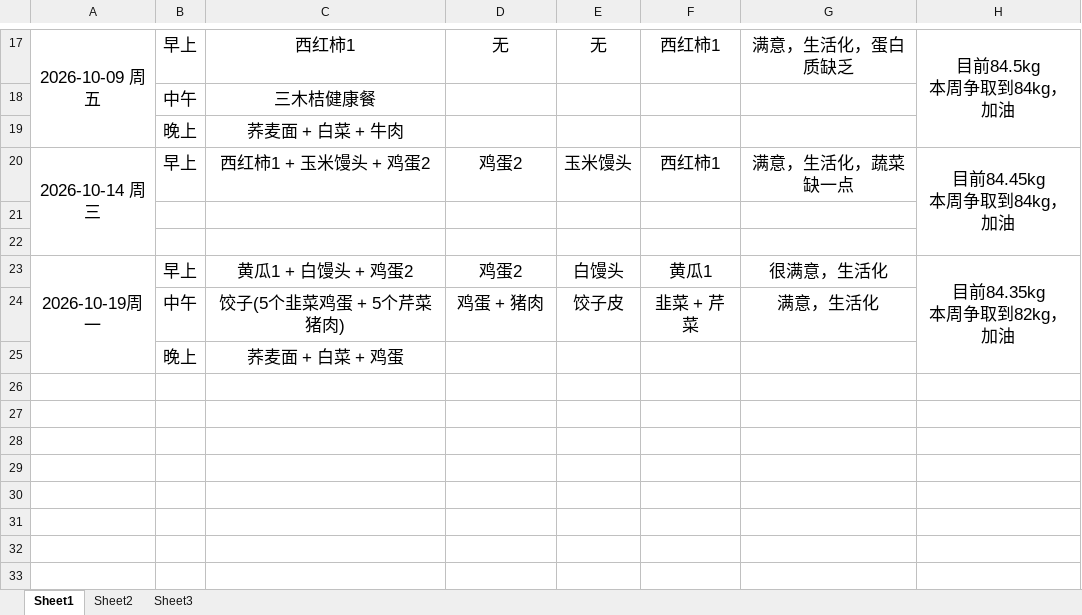
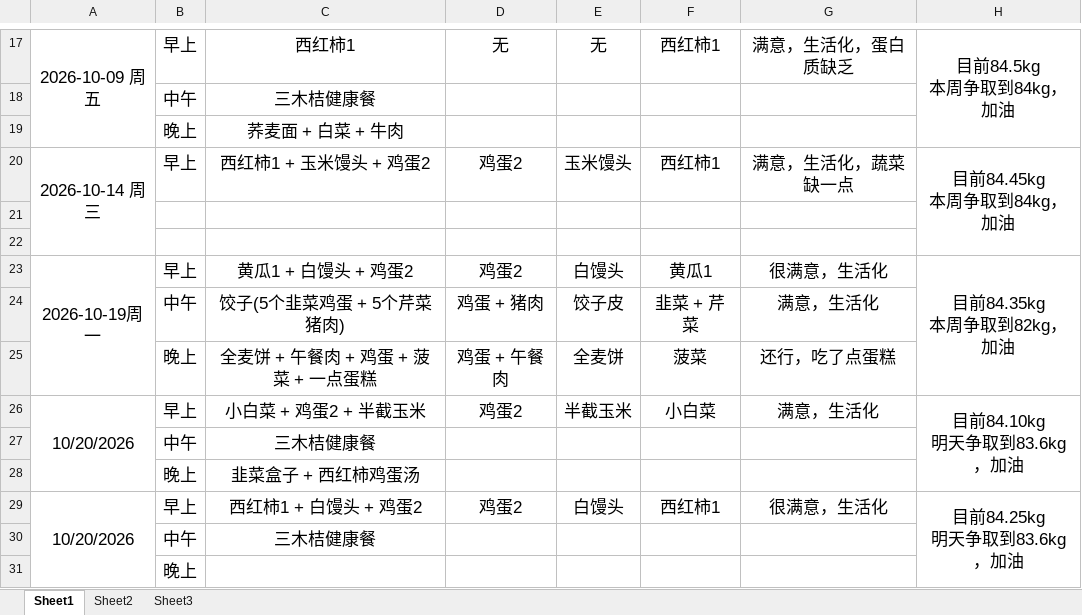
Before and after one commit to haolipeng/study_cloud_security_public, an Excel workbook: 2026年下半年减肥记录每一天.xlsx, sheet Sheet1, drawn as a sheet; only a part is shown, gaps mark what is left out; values as stored, in another font and other column widths than the file's, no borders; removed rows and columns are numbered as before the commit, all else as after; ↵ is a line break in a cell; the diff names each change by its address in the sheet, - before the commit and + after, or states it on an @@ line.

```diff
--- a/2026年下半年减肥记录每一天.xlsx (sheet Sheet1)
+++ b/2026年下半年减肥记录每一天.xlsx (sheet Sheet1)
-A23:A25 merged
+A23:A25 merged
-H23:H25 merged
+H23:H25 merged
+row 25:  | 晚上 | 全麦饼 + 午餐肉 + 鸡蛋 + 菠菜 + 一点蛋糕 | 鸡蛋 + 午餐肉 | 全麦饼 | 菠菜 | 还行，吃了点蛋糕
+row 26: 10/20/2026 | 早上 | 小白菜 + 鸡蛋2 + 半截玉米 | 鸡蛋2 | 半截玉米 | 小白菜 | 满意，生活化 | 目前84.10kg ↵ 明天争取到83.6kg，加油
+row 27:  | 中午 | 三木桔健康餐
-C28: 荞麦面 + 白菜 + 鸡蛋
+C28: 韭菜盒子 + 西红柿鸡蛋汤
+row 29: 10/20/2026 | 早上 | 西红柿1 + 白馒头 + 鸡蛋2 | 鸡蛋2 | 白馒头 | 西红柿1 | 很满意，生活化 | 目前84.25kg ↵ 明天争取到83.6kg，加油
+row 30:  | 中午 | 三木桔健康餐
+row 31:  | 晚上
```
Also changed, not shown: 4 other files.
